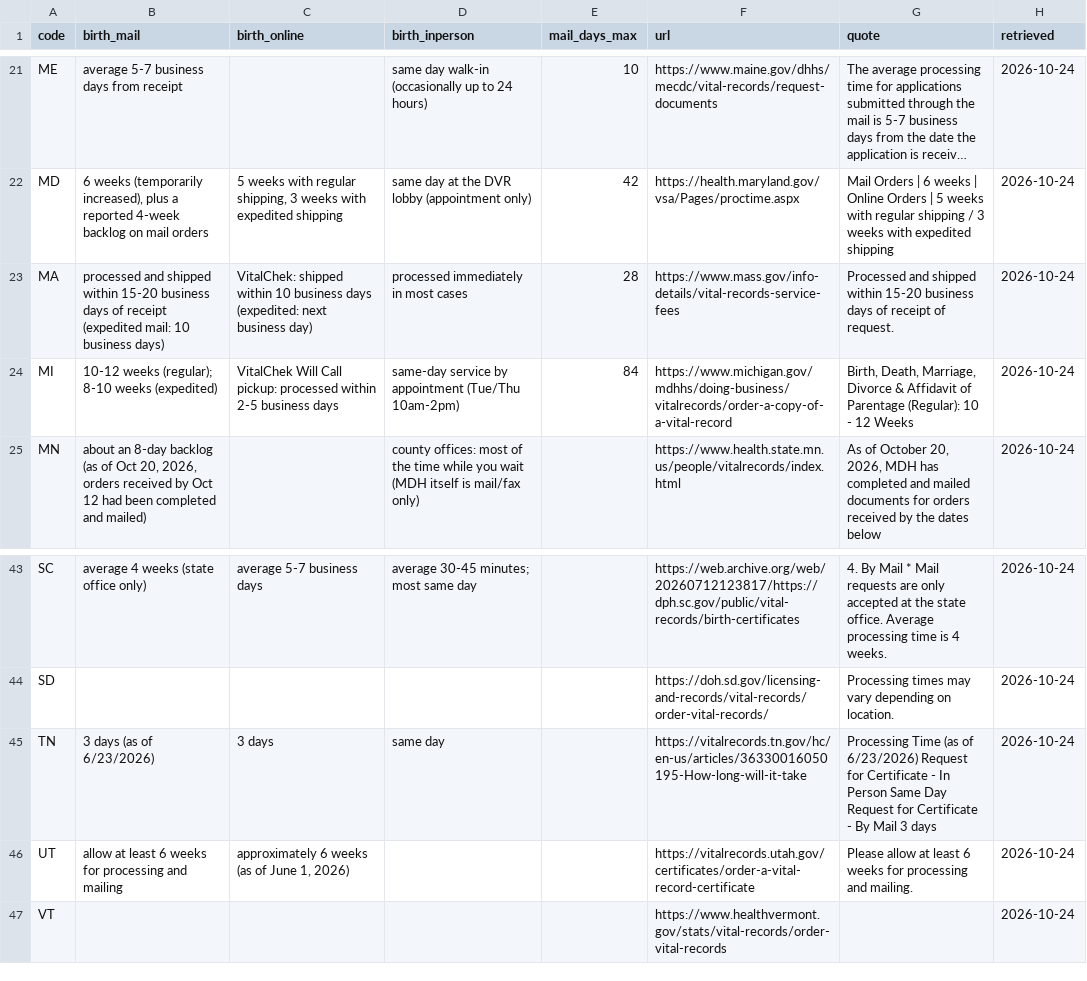
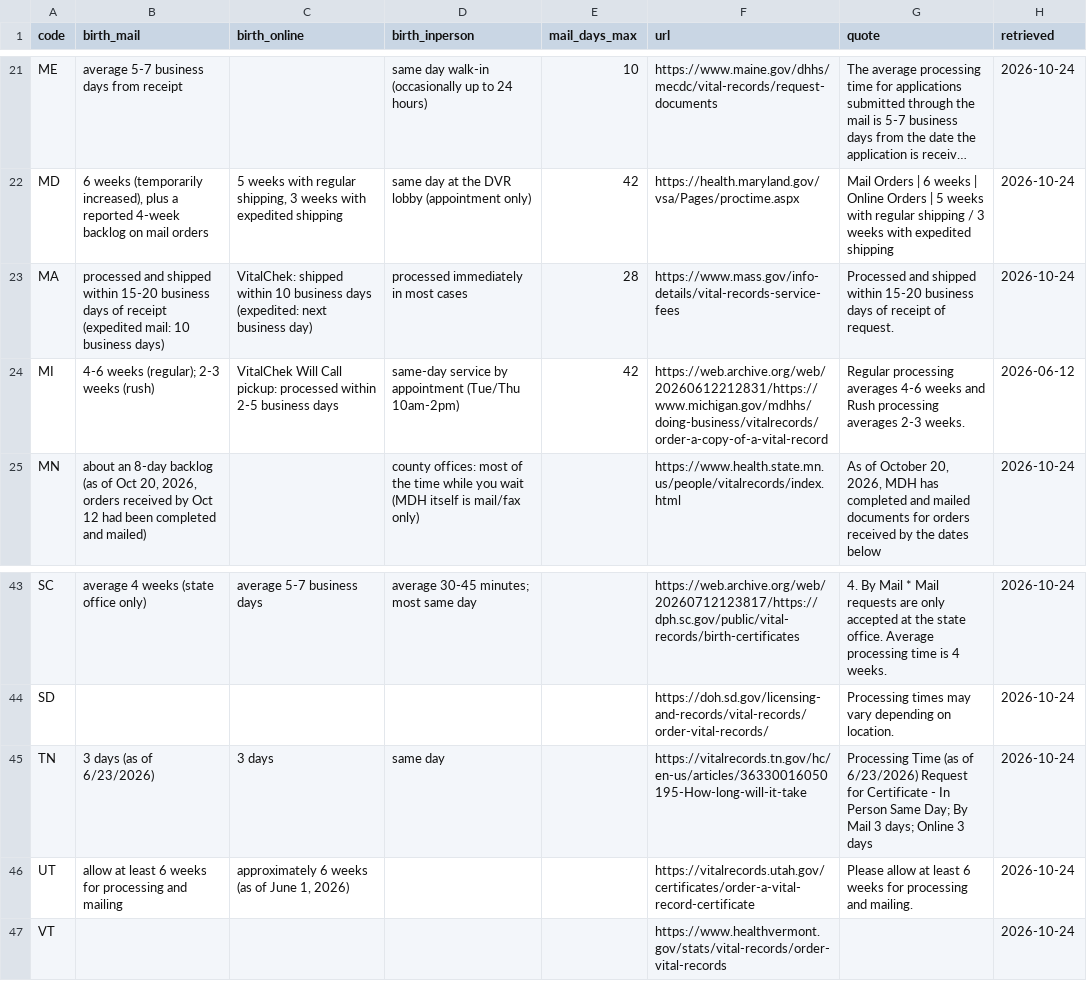
Before and after one commit to Mottalib-10M/vitalrecordcost.com, a TSV file: data/source/processing.tsv, drawn as a sheet; only a part is shown, gaps mark what is left out; long unchanged cells end in ….

```diff
--- a/data/source/processing.tsv
+++ b/data/source/processing.tsv
@@ -23,3 +23,3 @@ MD	6 weeks (temporarily increased), plus a reported 4-week backlog on mail order
 MA	processed and shipped within 15-20 business days of receipt (expedited mail: 10 business days)	VitalChek: shipped within 10 business days (expedited: next business day)	processed immediately in most cases	28	https://www.mass.gov/info-details/vital-records-service-fees	Processed and shipped within 15-20 business days of receipt of request.	2026-10-24
-MI	10-12 weeks (regular); 8-10 weeks (expedited)	VitalChek Will Call pickup: processed within 2-5 business days	same-day service by appointment (Tue/Thu 10am-2pm)	84	https://www.michigan.gov/mdhhs/doing-business/vitalrecords/order-a-copy-of-a-vital-record	Birth, Death, Marriage, Divorce & Affidavit of Parentage (Regular): 10 - 12 Weeks	2026-10-24
+MI	4-6 weeks (regular); 2-3 weeks (rush)	VitalChek Will Call pickup: processed within 2-5 business days	same-day service by appointment (Tue/Thu 10am-2pm)	42	https://web.archive.org/web/20260612212831/https://www.michigan.gov/mdhhs/doing-business/vitalrecords/order-a-copy-of-a-vital-record	Regular processing averages 4-6 weeks and Rush processing averages 2-3 weeks.	2026-06-12
 MN	about an 8-day backlog (as of Oct 20, 2026, orders received by Oct 12 had been completed and mailed)		county offices: most of the time while you wait (MDH itself is mail/fax only)		https://www.health.state.mn.us/people/vitalrecords/index.html	As of October 20, 2026, MDH has completed and mailed documents for orders received by the dates below	2026-10-24
@@ -44,3 +44,3 @@ SC	average 4 weeks (state office only)	average 5-7 business days	average 30-45 m
 SD					https://doh.sd.gov/licensing-and-records/vital-records/order-vital-records/	Processing times may vary depending on location.	2026-10-24
-TN	3 days (as of 6/23/2026)	3 days	same day		https://vitalrecords.tn.gov/hc/en-us/articles/36330016050195-How-long-will-it-take	Processing Time (as of 6/23/2026) Request for Certificate - In Person Same Day Request for Certificate - By Mail 3 days	2026-10-24
+TN	3 days (as of 6/23/2026)	3 days	same day		https://vitalrecords.tn.gov/hc/en-us/articles/36330016050195-How-long-will-it-take	Processing Time (as of 6/23/2026) Request for Certificate - In Person Same Day; By Mail 3 days; Online 3 days	2026-10-24
 UT	allow at least 6 weeks for processing and mailing	approximately 6 weeks (as of June 1, 2026)			https://vitalrecords.utah.gov/certificates/order-a-vital-record-certificate	Please allow at least 6 weeks for processing and mailing.	2026-10-24
```
Also changed, not shown: data/source/common-law.tsv, data/source/extras.tsv, 22 other files.
